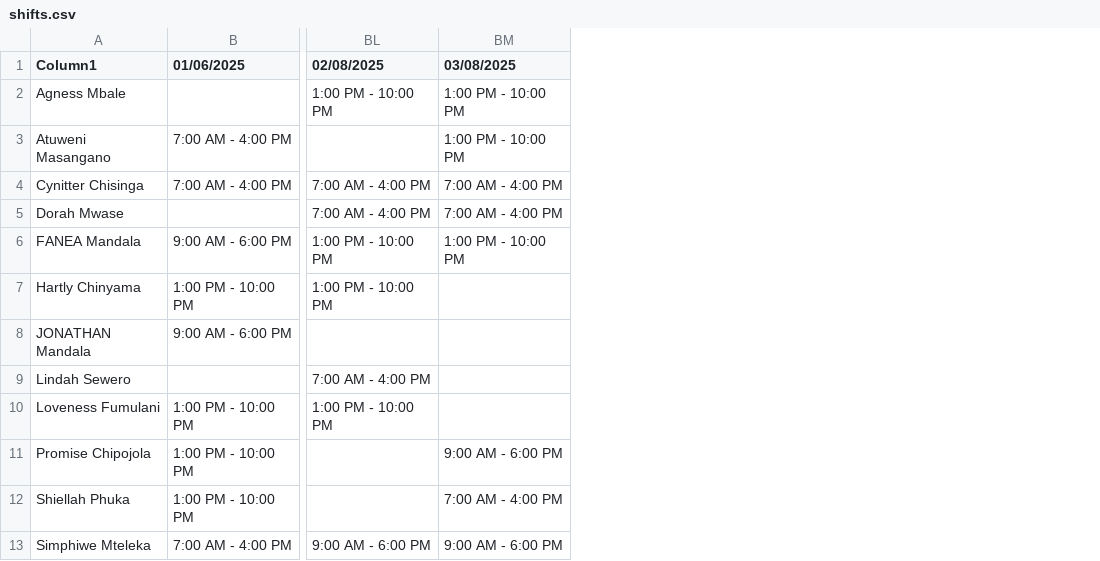
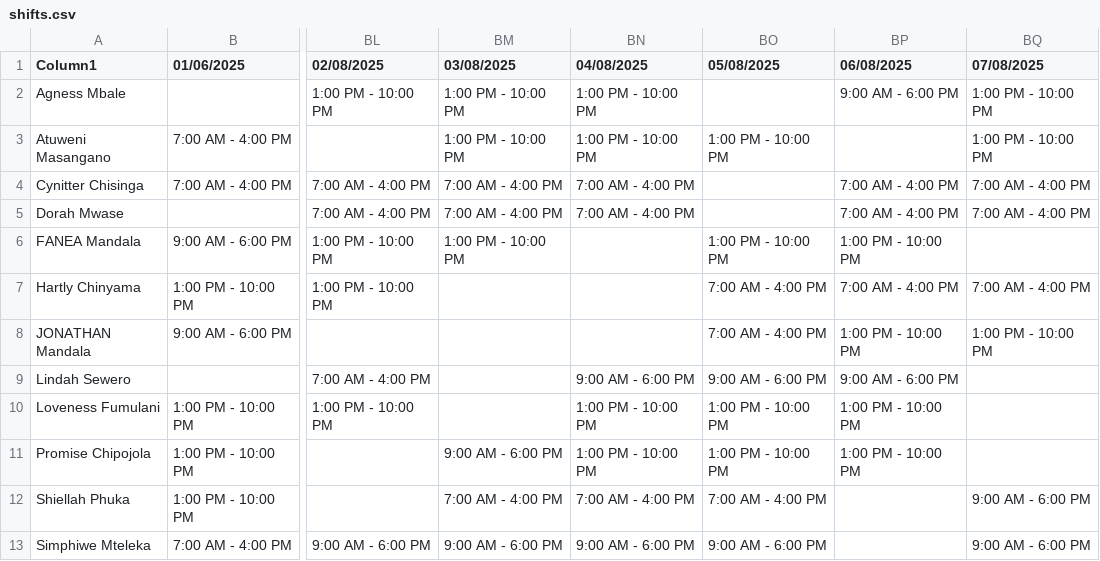
Before and after one commit to CSLondonAG/DepartmentDashboard, a CSV file: shifts.csv, drawn as a sheet; only a part is shown, gaps mark what is left out; the diff names each change by its address in the sheet, - before the commit and + after, or states it on an @@ line.

```diff
--- a/shifts.csv
+++ b/shifts.csv
+column BN (04/08/2025), rows 2-13: 1:00 PM - 10:00 PM | 1:00 PM - 10:00 PM | 7:00 AM - 4:00 PM | 7:00 AM - 4:00 PM |  |  |  | 9:00 AM - 6:00 PM | 1:00 PM - 10:00 PM | 1:00 PM - 10:00 PM | 7:00 AM - 4:00 PM | 9:00 AM - 6:00 PM
+column BO (05/08/2025), rows 3-13: 1:00 PM - 10:00 PM |  |  | 1:00 PM - 10:00 PM | 7:00 AM - 4:00 PM | 7:00 AM - 4:00 PM | 9:00 AM - 6:00 PM | 1:00 PM - 10:00 PM | 1:00 PM - 10:00 PM | 7:00 AM - 4:00 PM | 9:00 AM - 6:00 PM
+column BP (06/08/2025), rows 2-11: 9:00 AM - 6:00 PM |  | 7:00 AM - 4:00 PM | 7:00 AM - 4:00 PM | 1:00 PM - 10:00 PM | 7:00 AM - 4:00 PM | 1:00 PM - 10:00 PM | 9:00 AM - 6:00 PM | 1:00 PM - 10:00 PM | 1:00 PM - 10:00 PM
+column BQ (07/08/2025), rows 2-13: 1:00 PM - 10:00 PM | 1:00 PM - 10:00 PM | 7:00 AM - 4:00 PM | 7:00 AM - 4:00 PM |  | 7:00 AM - 4:00 PM | 1:00 PM - 10:00 PM |  |  |  | 9:00 AM - 6:00 PM | 9:00 AM - 6:00 PM
```
Also changed, not shown: 4 other files.
